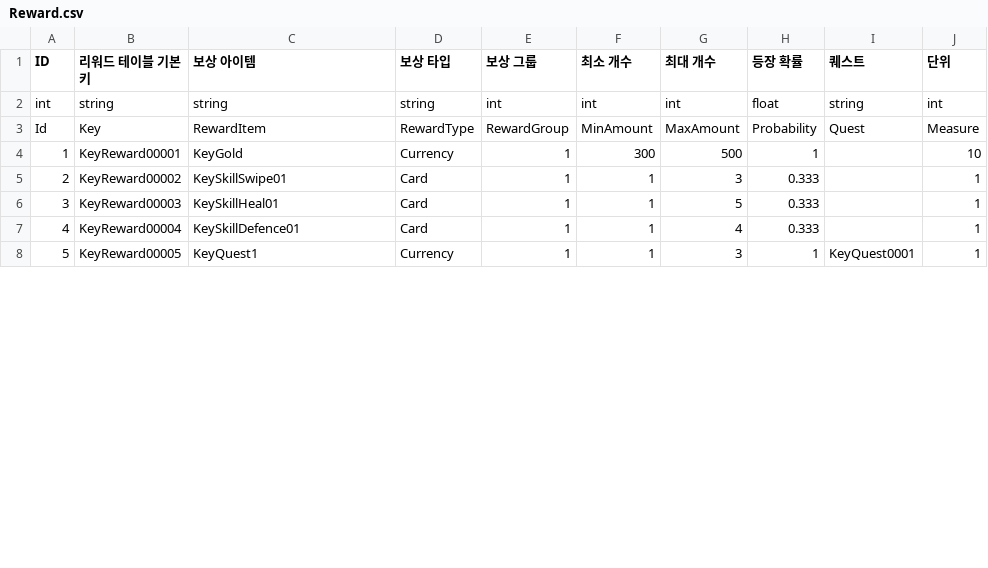
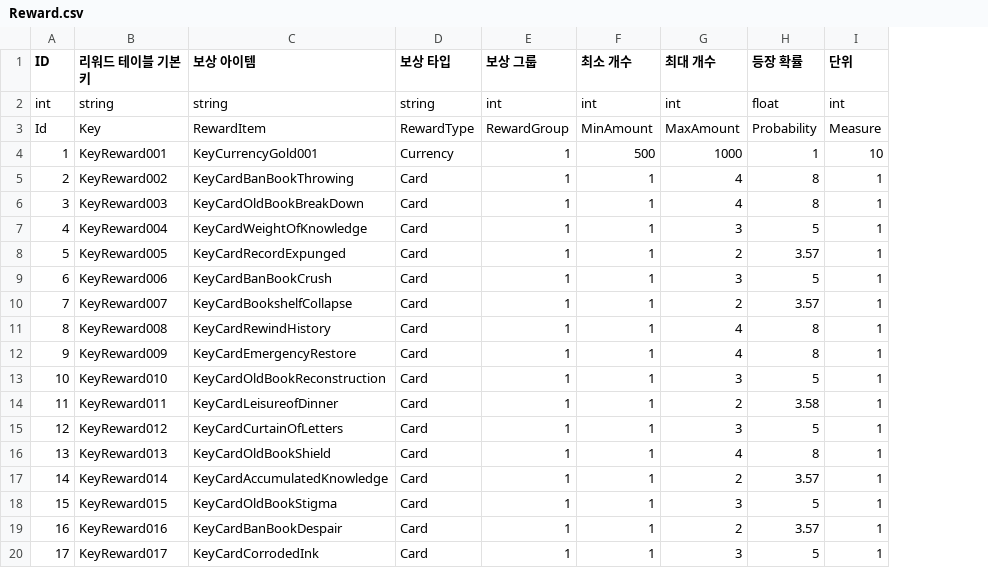
Before and after one commit to GreedSpirit/Hexagon, a CSV file: Assets/Resources/Reward.csv, drawn as a sheet; only a part is shown; removed rows and columns are numbered as before the commit, all else as after; the diff covers the shown part only; the diff names each change by its address in the sheet, - before the commit and + after, or states it on an @@ line.

```diff
--- a/Assets/Resources/Reward.csv
+++ b/Assets/Resources/Reward.csv
-column I (퀘스트), rows 2-8: string | Quest |  |  |  |  | KeyQuest0001
-B4 (리워드 테이블 기본키): KeyReward00001
+B4 (리워드 테이블 기본키): KeyReward001
-C4 (보상 아이템): KeyGold
+C4 (보상 아이템): KeyCurrencyGold001
-F4 (최소 개수): 300
+F4 (최소 개수): 500
-G4 (최대 개수): 500
+G4 (최대 개수): 1000
+row 5: 2 | KeyReward002 | KeyCardBanBookThrowing | Card | 1 | 1 | 4 | 8 | 1
+row 6: 3 | KeyReward003 | KeyCardOldBookBreakDown | Card | 1 | 1 | 4 | 8 | 1
@@ column A (ID) renumbered from row 7 down @@
-B7 (리워드 테이블 기본키): KeyReward00002
+B7 (리워드 테이블 기본키): KeyReward004
-C7 (보상 아이템): KeySkillSwipe01
+C7 (보상 아이템): KeyCardWeightOfKnowledge
-H7 (등장 확률): 0.333
+H7 (등장 확률): 5
+row 8: 5 | KeyReward005 | KeyCardRecordExpunged | Card | 1 | 1 | 2 | 3.57 | 1
+row 9: 6 | KeyReward006 | KeyCardBanBookCrush | Card | 1 | 1 | 3 | 5 | 1
-B10 (리워드 테이블 기본키): KeyReward00003
+B10 (리워드 테이블 기본키): KeyReward007
-C10 (보상 아이템): KeySkillHeal01
+C10 (보상 아이템): KeyCardBookshelfCollapse
-G10 (최대 개수): 5
+G10 (최대 개수): 2
-H10 (등장 확률): 0.333
+H10 (등장 확률): 3.57
+row 11: 8 | KeyReward008 | KeyCardRewindHistory | Card | 1 | 1 | 4 | 8 | 1
-B12 (리워드 테이블 기본키): KeyReward00004
+B12 (리워드 테이블 기본키): KeyReward009
-C12 (보상 아이템): KeySkillDefence01
+C12 (보상 아이템): KeyCardEmergencyRestore
-H12 (등장 확률): 0.333
+H12 (등장 확률): 8
-B13 (리워드 테이블 기본키): KeyReward00005
+B13 (리워드 테이블 기본키): KeyReward010
-C13 (보상 아이템): KeyQuest1
+C13 (보상 아이템): KeyCardOldBookReconstruction
-D13 (보상 타입): Currency
+D13 (보상 타입): Card
-H13 (등장 확률): 1
+H13 (등장 확률): 5
+row 14: 11 | KeyReward011 | KeyCardLeisureofDinner | Card | 1 | 1 | 2 | 3.58 | 1
+row 15: 12 | KeyReward012 | KeyCardCurtainOfLetters | Card | 1 | 1 | 3 | 5 | 1
+row 16: 13 | KeyReward013 | KeyCardOldBookShield | Card | 1 | 1 | 4 | 8 | 1
+row 17: 14 | KeyReward014 | KeyCardAccumulatedKnowledge | Card | 1 | 1 | 2 | 3.57 | 1
+row 18: 15 | KeyReward015 | KeyCardOldBookStigma | Card | 1 | 1 | 3 | 5 | 1
+row 19: 16 | KeyReward016 | KeyCardBanBookDespair | Card | 1 | 1 | 2 | 3.57 | 1
+row 20: 17 | KeyReward017 | KeyCardCorrodedInk | Card | 1 | 1 | 3 | 5 | 1
```
Also changed, not shown: 3 added rows and 13 edited cells elsewhere in this file, Assets/Resources/CharacterLevel.csv, Assets/Resources/CommonMonsterStat.csv, 28 other files.
